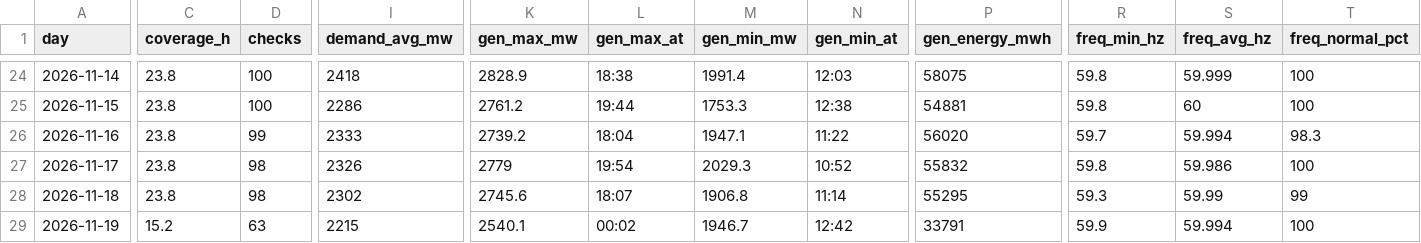
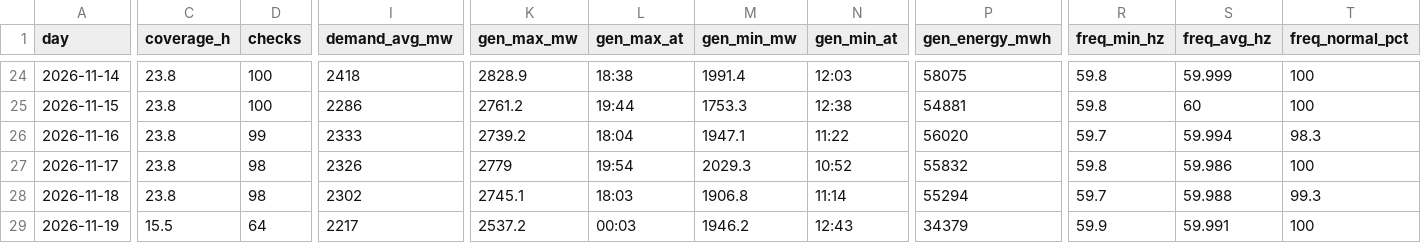
Before and after one commit to EidenGarcia/pr-generation-dashboard, a CSV file: logs/daily_summary.csv, drawn as a sheet; only a part is shown, gaps mark what is left out; the diff covers the shown part only; the diff names each change by its address in the sheet, - before the commit and + after, or states it on an @@ line.

```diff
--- a/logs/daily_summary.csv
+++ b/logs/daily_summary.csv
-K28 (gen_max_mw): 2745.6
+K28 (gen_max_mw): 2745.1
-L28 (gen_max_at): 18:07
+L28 (gen_max_at): 18:03
-P28 (gen_energy_mwh): 55295
+P28 (gen_energy_mwh): 55294
-R28 (freq_min_hz): 59.3
+R28 (freq_min_hz): 59.7
-S28 (freq_avg_hz): 59.99
+S28 (freq_avg_hz): 59.988
-T28 (freq_normal_pct): 99
+T28 (freq_normal_pct): 99.3
-C29 (coverage_h): 15.2
+C29 (coverage_h): 15.5
-D29 (checks): 63
+D29 (checks): 64
-I29 (demand_avg_mw): 2215
+I29 (demand_avg_mw): 2217
-K29 (gen_max_mw): 2540.1
+K29 (gen_max_mw): 2537.2
-L29 (gen_max_at): 00:02
+L29 (gen_max_at): 00:03
-M29 (gen_min_mw): 1946.7
+M29 (gen_min_mw): 1946.2
-N29 (gen_min_at): 12:42
+N29 (gen_min_at): 12:43
-P29 (gen_energy_mwh): 33791
+P29 (gen_energy_mwh): 34379
-S29 (freq_avg_hz): 59.994
+S29 (freq_avg_hz): 59.991
```
Also changed, not shown: 3 edited cells elsewhere in this file, 23 other files.
